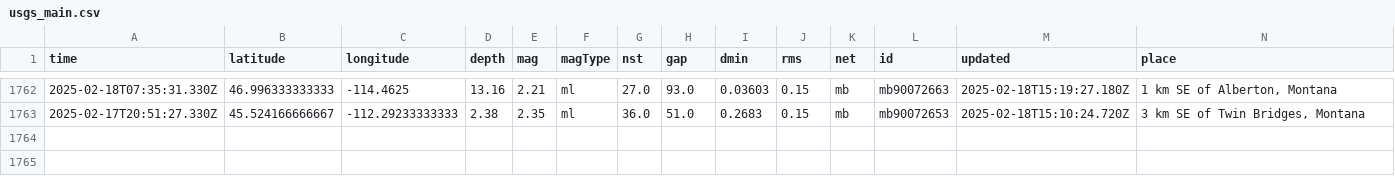
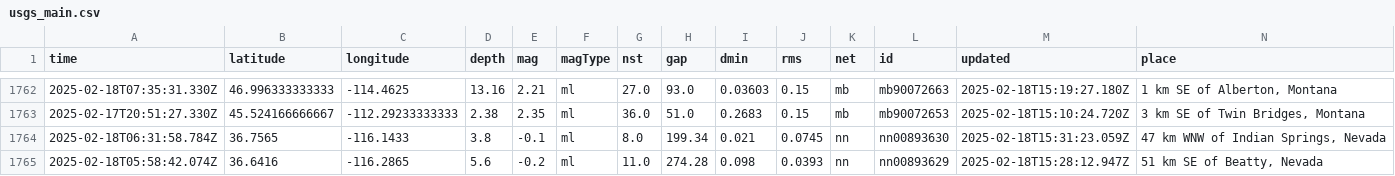
Before and after one commit to rafaelmatsuyama/FIAP-2025-ABDR-StreamProcessingPipelines, a CSV file: usgs_main.csv, drawn as a sheet; only a part is shown, gaps mark what is left out; rows hold the shown columns only; the diff names each change by its address in the sheet, - before the commit and + after, or states it on an @@ line.

```diff
--- a/usgs_main.csv
+++ b/usgs_main.csv
+row 1764: 2025-02-18T06:31:58.784Z | 36.7565 | -116.1433 | 3.8 | -0.1 | ml | 8.0 | 199.34 | 0.021 | 0.0745 | nn | nn00893630 | 2025-02-18T15:31:23.059Z | 47 km WNW of Indian Springs, Nevada
+row 1765: 2025-02-18T05:58:42.074Z | 36.6416 | -116.2865 | 5.6 | -0.2 | ml | 11.0 | 274.28 | 0.098 | 0.0393 | nn | nn00893629 | 2025-02-18T15:28:12.947Z | 51 km SE of Beatty, Nevada
```
Also changed, not shown: usgs_current.csv.
